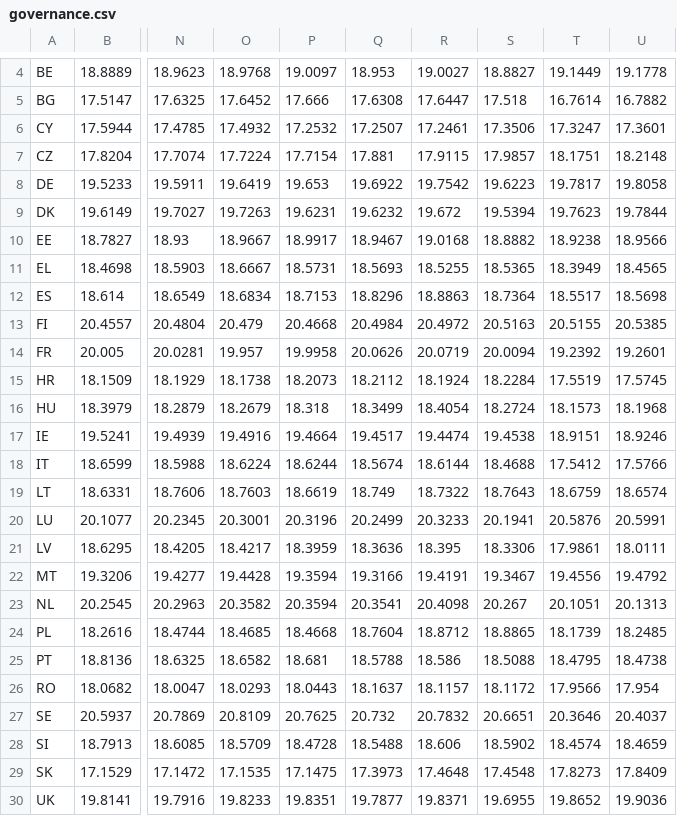
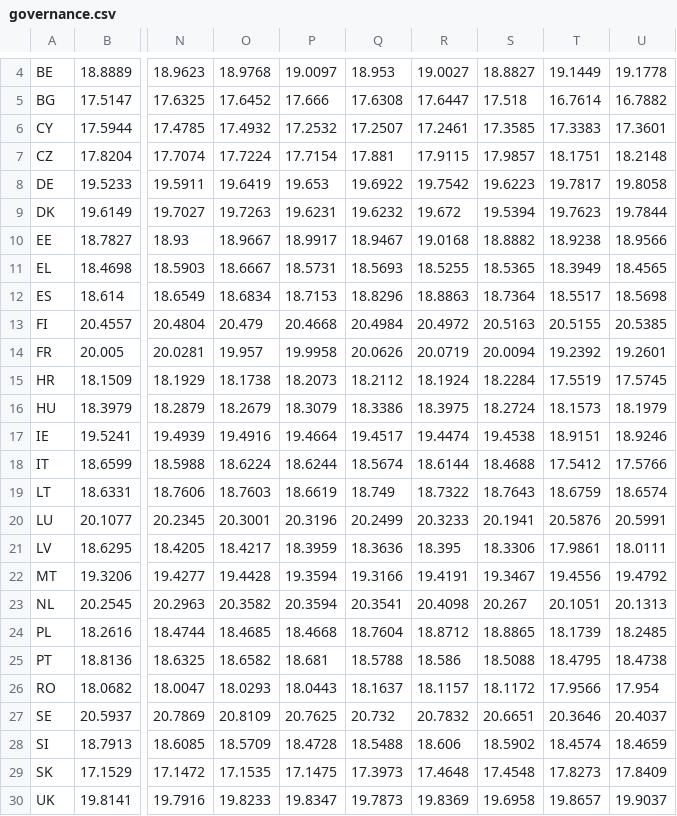
Before and after one commit to iliedorobat/QoLI-Framework, a CSV file: src/main/resources/static/prepared/csv/countries/governance.csv, drawn as a sheet; only a part is shown, gaps mark what is left out; the diff names each change by its address in the sheet, - before the commit and + after, or states it on an @@ line.

```diff
--- a/src/main/resources/static/prepared/csv/countries/governance.csv
+++ b/src/main/resources/static/prepared/csv/countries/governance.csv
-S6: 17.3506
+S6: 17.3585
-T6: 17.3247
+T6: 17.3383
-P16: 18.318
+P16: 18.3079
-Q16: 18.3499
+Q16: 18.3386
-R16: 18.4054
+R16: 18.3975
-U16: 18.1968
+U16: 18.1979
-P30: 19.8351
+P30: 19.8347
-Q30: 19.7877
+Q30: 19.7873
-R30: 19.8371
+R30: 19.8369
-S30: 19.6955
+S30: 19.6958
-T30: 19.8652
+T30: 19.8657
-U30: 19.9036
+U30: 19.9037
```
Also changed, not shown: src/main/resources/static/prepared/csv/countries/qoli.csv, src/main/resources/static/prepared/csv/countries/safety.csv, 36 other files.
